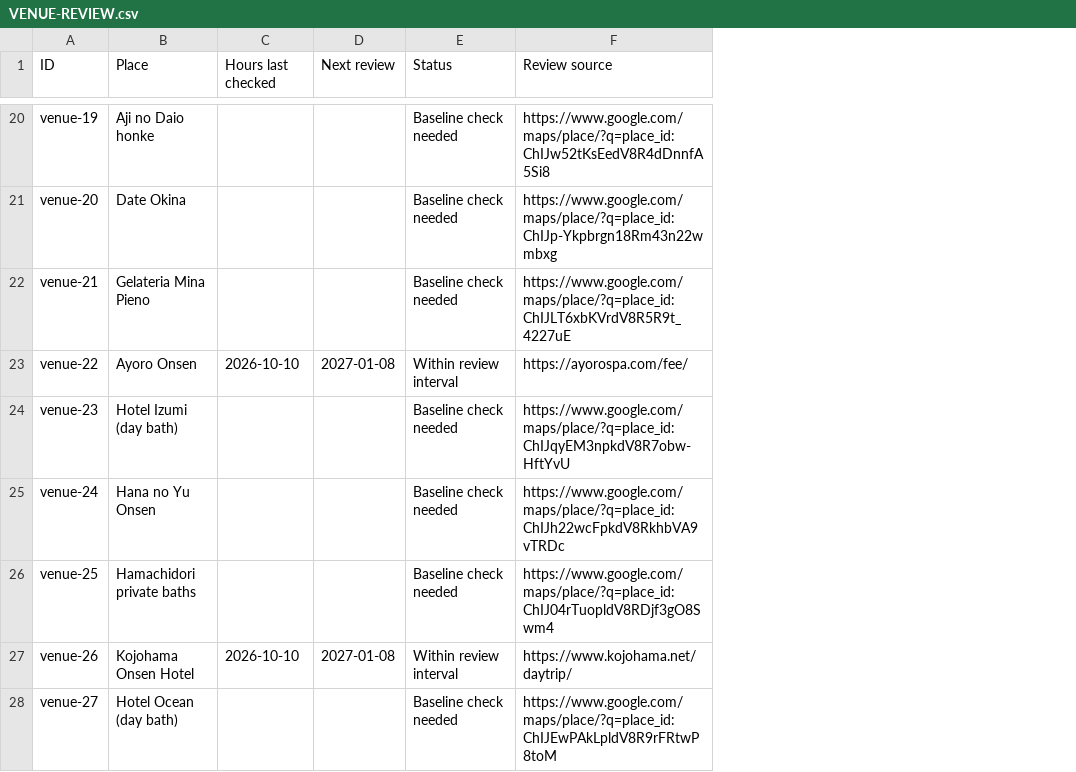
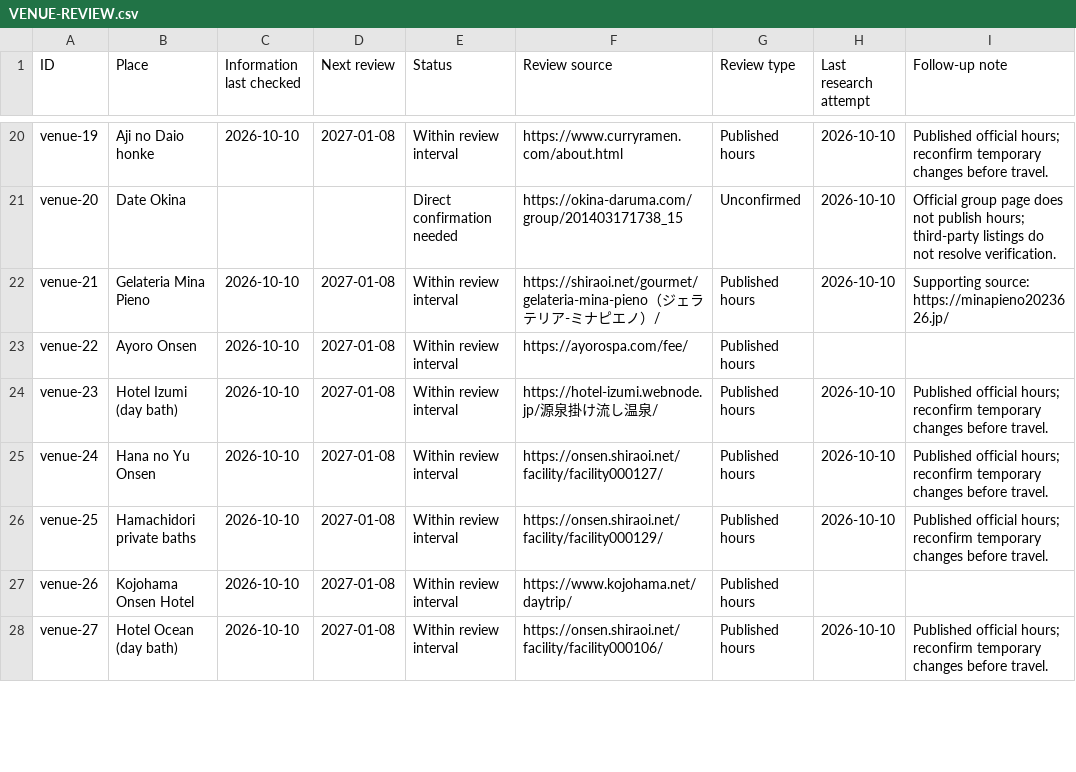
Before and after one commit to javieriasenjo-bot/KojohamaCabinsWebsite, a CSV file: docs/VENUE-REVIEW.csv, drawn as a sheet; only a part is shown, gaps mark what is left out; the diff covers the shown part only; the diff names each change by its address in the sheet, - before the commit and + after, or states it on an @@ line.

```diff
--- a/docs/VENUE-REVIEW.csv
+++ b/docs/VENUE-REVIEW.csv
+column G (Review type), rows 20-28: Published hours | Unconfirmed | Published hours | Published hours | Published hours | Published hours | Published hours | Published hours | Published hours
+column H (Last research attempt), rows 20-28: 2026-10-10 | 2026-10-10 | 2026-10-10 |  | 2026-10-10 | 2026-10-10 | 2026-10-10 |  | 2026-10-10
+column I (Follow-up note), rows 20-28: Published official hours; reconfirm temporary changes before travel. | Official group page does not publish hours; third-party listings do not resolve verification. | Supporting source: https://minapieno2023626.jp/ |  | Published official hours; reconfirm temporary changes before travel. | Published official hours; reconfirm temporary changes before travel. | Published official hours; reconfirm temporary changes before travel. |  | Published official hours; reconfirm temporary changes before travel.
-C1: Hours last checked
+C1: Information last checked
-C20 (Information last checked): (empty)
+C20 (Information last checked): 2026-10-10
-D20 (Next review): (empty)
+D20 (Next review): 2027-01-08
-E20 (Status): Baseline check needed
+E20 (Status): Within review interval
-F20 (Review source): https://www.google.com/maps/place/?q=place_id:ChIJw52tKsEedV8R4dDnnfA5Si8
+F20 (Review source): https://www.curryramen.com/about.html
-E21 (Status): Baseline check needed
+E21 (Status): Direct confirmation needed
-F21 (Review source): https://www.google.com/maps/place/?q=place_id:ChIJp-Ykpbrgn18Rm43n22wmbxg
+F21 (Review source): https://okina-daruma.com/group/201403171738_15
-C22 (Information last checked): (empty)
+C22 (Information last checked): 2026-10-10
-D22 (Next review): (empty)
+D22 (Next review): 2027-01-08
-E22 (Status): Baseline check needed
+E22 (Status): Within review interval
-F22 (Review source): https://www.google.com/maps/place/?q=place_id:ChIJLT6xbKVrdV8R5R9t_4227uE
+F22 (Review source): https://shiraoi.net/gourmet/gelateria-mina-pieno（ジェラテリア-ミナピエノ）/
-C24:C26 (Information last checked): (empty)
+C24:C26 (Information last checked): 2026-10-10
-D24:D26 (Next review): (empty)
+D24:D26 (Next review): 2027-01-08
-E24:E26 (Status): Baseline check needed
+E24:E26 (Status): Within review interval
-F24 (Review source): https://www.google.com/maps/place/?q=place_id:ChIJqyEM3npkdV8R7obw-HftYvU
+F24 (Review source): https://hotel-izumi.webnode.jp/源泉掛け流し温泉/
-F25 (Review source): https://www.google.com/maps/place/?q=place_id:ChIJh22wcFpkdV8RkhbVA9vTRDc
+F25 (Review source): https://onsen.shiraoi.net/facility/facility000127/
-F26 (Review source): https://www.google.com/maps/place/?q=place_id:ChIJ04rTuopldV8RDjf3gO8Swm4
+F26 (Review source): https://onsen.shiraoi.net/facility/facility000129/
-C28 (Information last checked): (empty)
+C28 (Information last checked): 2026-10-10
-D28 (Next review): (empty)
+D28 (Next review): 2027-01-08
-E28 (Status): Baseline check needed
+E28 (Status): Within review interval
-F28 (Review source): https://www.google.com/maps/place/?q=place_id:ChIJEwPAkLpldV8R9rFRtwP8toM
+F28 (Review source): https://onsen.shiraoi.net/facility/facility000106/
```
Also changed, not shown: 124 edited cells elsewhere in this file, 11 other files.
